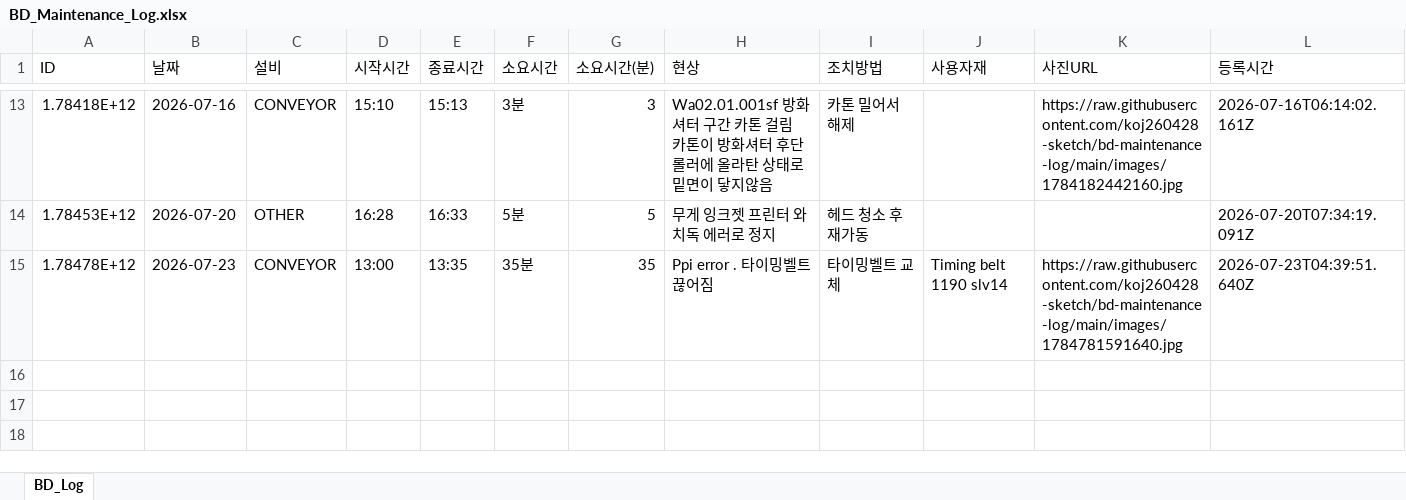
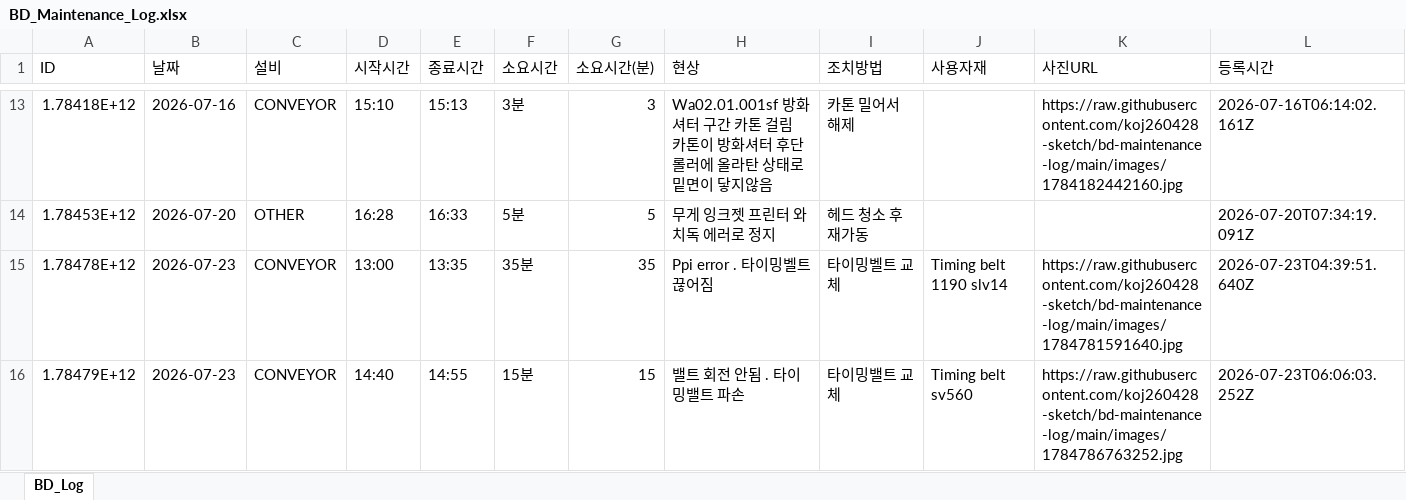
Before and after one commit to koj260428-sketch/bd-maintenance-log, an Excel workbook: data/BD_Maintenance_Log.xlsx, sheet BD_Log, drawn as a sheet; only a part is shown, gaps mark what is left out; values as stored, in another font and other column widths than the file's, no borders; the diff names each change by its address in the sheet, - before the commit and + after, or states it on an @@ line.

Commit message:
[BD Log] 15 records — 2026-07-23T06:06

```diff
--- a/data/BD_Maintenance_Log.xlsx (sheet BD_Log)
+++ b/data/BD_Maintenance_Log.xlsx (sheet BD_Log)
+row 16: 1.78479E+12 | 2026-07-23 | CONVEYOR | 14:40 | 14:55 | 15분 | 15 | 밸트 회전 안됨 . 타이밍밸트 파손 | 타이밍밸트 교체 | Timing belt sv560 | https://raw.githubusercontent.com/koj260428-sketch/bd-maintenance-log/main/images/1784786763252.jpg | 2026-07-23T06:06:03.252Z
```
